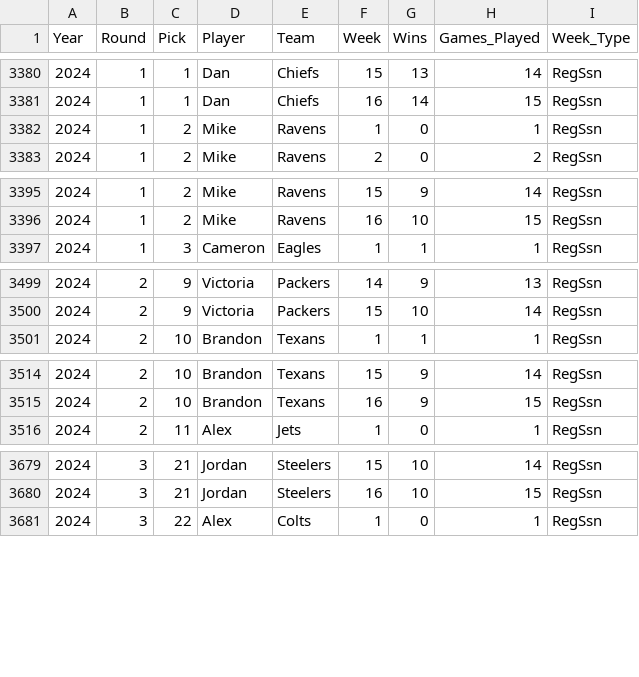
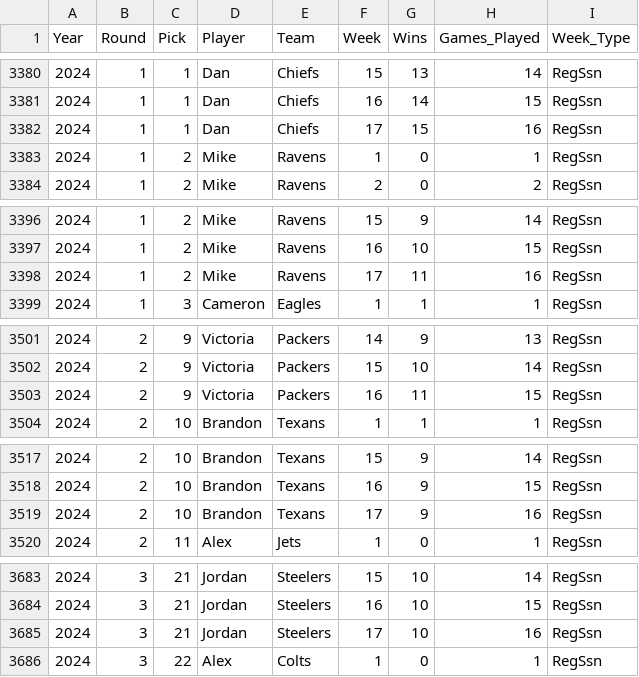
Before and after one commit to jp-wright/picks_pool_streamlit, a CSV file: data/output/history/all_pool_games_history.csv, drawn as a sheet; only a part is shown, gaps mark what is left out; the diff covers the shown part only.

Commit message:
update week 17 - 2024

```diff
--- a/data/output/history/all_pool_games_history.csv
+++ b/data/output/history/all_pool_games_history.csv
@@ -3381,2 +3381,3 @@ Year,Round,Pick,Player,Team,Week,Wins,Games_Played,Week_Type
 2024,1,1,Dan,Chiefs,16,14,15,RegSsn
+2024,1,1,Dan,Chiefs,17,15,16,RegSsn
 2024,1,2,Mike,Ravens,1,0,1,RegSsn
@@ -3396,2 +3397,3 @@ Year,Round,Pick,Player,Team,Week,Wins,Games_Played,Week_Type
 2024,1,2,Mike,Ravens,16,10,15,RegSsn
+2024,1,2,Mike,Ravens,17,11,16,RegSsn
 2024,1,3,Cameron,Eagles,1,1,1,RegSsn
@@ -3500,2 +3502,3 @@ Year,Round,Pick,Player,Team,Week,Wins,Games_Played,Week_Type
 2024,2,9,Victoria,Packers,15,10,14,RegSsn
+2024,2,9,Victoria,Packers,16,11,15,RegSsn
 2024,2,10,Brandon,Texans,1,1,1,RegSsn
@@ -3515,2 +3518,3 @@ Year,Round,Pick,Player,Team,Week,Wins,Games_Played,Week_Type
 2024,2,10,Brandon,Texans,16,9,15,RegSsn
+2024,2,10,Brandon,Texans,17,9,16,RegSsn
 2024,2,11,Alex,Jets,1,0,1,RegSsn
@@ -3680,2 +3684,3 @@ Year,Round,Pick,Player,Team,Week,Wins,Games_Played,Week_Type
 2024,3,21,Jordan,Steelers,16,10,15,RegSsn
+2024,3,21,Jordan,Steelers,17,10,16,RegSsn
 2024,3,22,Alex,Colts,1,0,1,RegSsn
```
Also changed, not shown: 1 added row elsewhere in this file, data/input/nfl_regular_ssn_standings_pool_years.csv, data/output/history/WoW_wins_history.csv, 14 other files.
